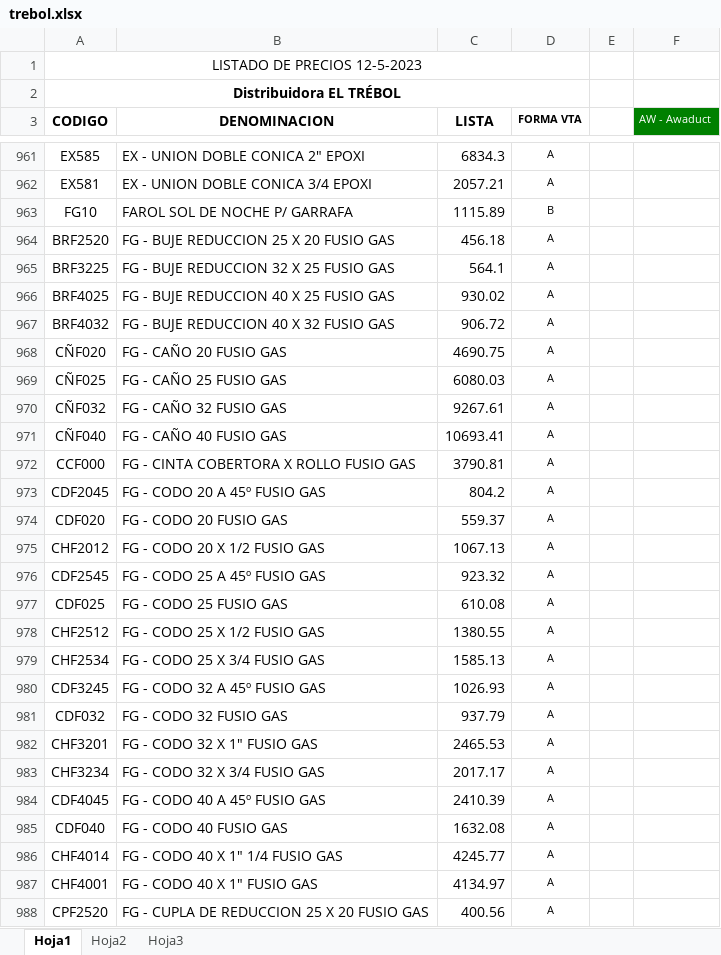
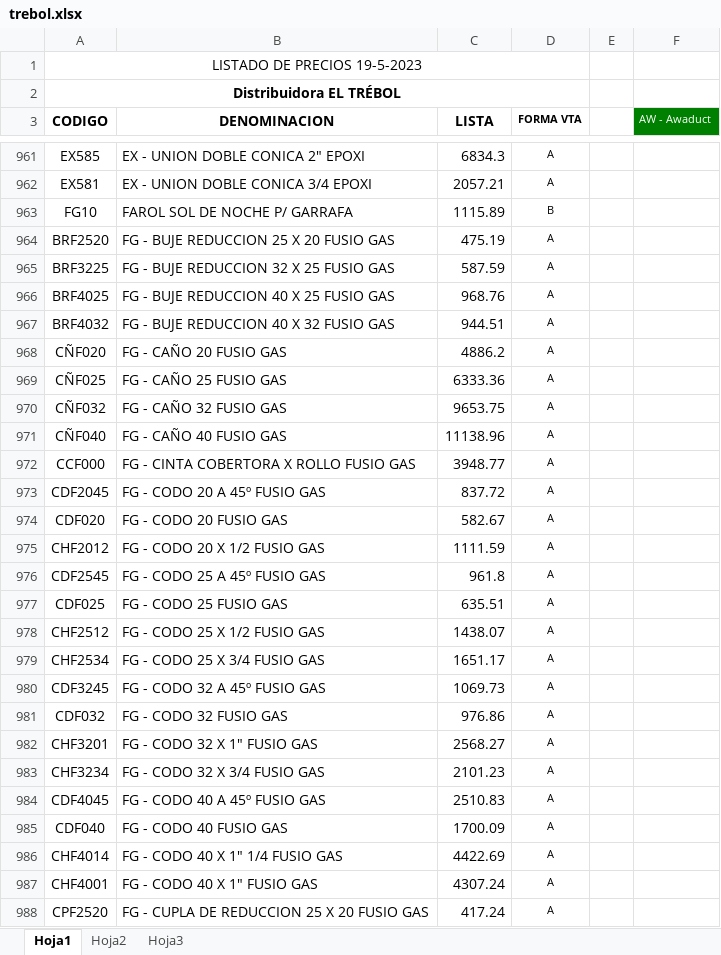
Before and after one commit to jerojimenez17/sanitarios-backend, an Excel workbook: excel-files/trebol.xlsx, sheet Hoja1, drawn as a sheet; only a part is shown, gaps mark what is left out; values as stored, in another font and other column widths than the file's, no borders; charts and pictures not drawn; the diff covers the shown part only; the diff names each change by its address in the sheet, - before the commit and + after, or states it on an @@ line.

Commit message:
change lists

```diff
--- a/excel-files/trebol.xlsx (sheet Hoja1)
+++ b/excel-files/trebol.xlsx (sheet Hoja1)
-A1 (CODIGO): LISTADO DE PRECIOS 12-5-2023
+A1 (CODIGO): LISTADO DE PRECIOS 19-5-2023
-C964 (LISTA): 456.18
+C964 (LISTA): 475.19
-C965 (LISTA): 564.1
+C965 (LISTA): 587.59
-C966 (LISTA): 930.02
+C966 (LISTA): 968.76
-C967 (LISTA): 906.72
+C967 (LISTA): 944.51
-C968 (LISTA): 4690.75
+C968 (LISTA): 4886.2
-C969 (LISTA): 6080.03
+C969 (LISTA): 6333.36
-C970 (LISTA): 9267.61
+C970 (LISTA): 9653.75
-C971 (LISTA): 10693.41
+C971 (LISTA): 11138.96
-C972 (LISTA): 3790.81
+C972 (LISTA): 3948.77
-C973 (LISTA): 804.2
+C973 (LISTA): 837.72
-C974 (LISTA): 559.37
+C974 (LISTA): 582.67
-C975 (LISTA): 1067.13
+C975 (LISTA): 1111.59
-C976 (LISTA): 923.32
+C976 (LISTA): 961.8
-C977 (LISTA): 610.08
+C977 (LISTA): 635.51
-C978 (LISTA): 1380.55
+C978 (LISTA): 1438.07
-C979 (LISTA): 1585.13
+C979 (LISTA): 1651.17
-C980 (LISTA): 1026.93
+C980 (LISTA): 1069.73
-C981 (LISTA): 937.79
+C981 (LISTA): 976.86
-C982 (LISTA): 2465.53
+C982 (LISTA): 2568.27
-C983 (LISTA): 2017.17
+C983 (LISTA): 2101.23
-C984 (LISTA): 2410.39
+C984 (LISTA): 2510.83
-C985 (LISTA): 1632.08
+C985 (LISTA): 1700.09
-C986 (LISTA): 4245.77
+C986 (LISTA): 4422.69
-C987 (LISTA): 4134.97
+C987 (LISTA): 4307.24
-C988 (LISTA): 400.56
+C988 (LISTA): 417.24
```
Also changed, not shown: 100 edited cells elsewhere in this sheet, charts or pictures, excel-files/foxs.xlsx.
